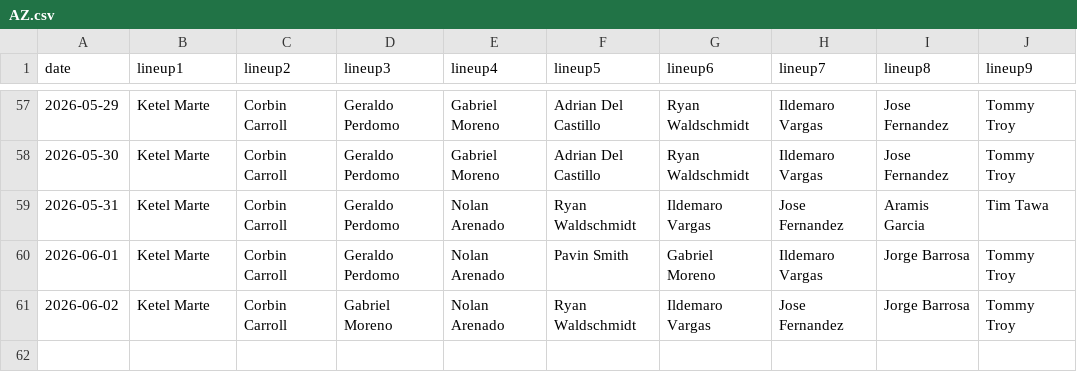
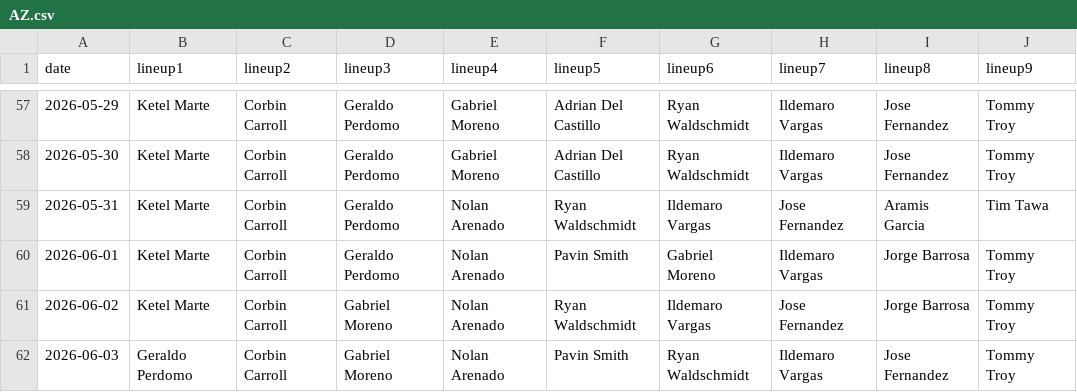
Before and after one commit to fantasy-toolz/batting-order, a CSV file: data/2026/AZ.csv, drawn as a sheet; only a part is shown, gaps mark what is left out.

```diff
--- a/data/2026/AZ.csv
+++ b/data/2026/AZ.csv
@@ -61 +61,2 @@ date,lineup1,lineup2,lineup3,lineup4,lineup5,lineup6,lineup7,lineup8,lineup9,
 2026-06-02, Ketel Marte, Corbin Carroll, Gabriel Moreno, Nolan Arenado, Ryan Waldschmidt, Ildemaro Vargas, Jose Fernandez, Jorge Barrosa, Tommy Troy,
+2026-06-03, Geraldo Perdomo, Corbin Carroll, Gabriel Moreno, Nolan Arenado, Pavin Smith, Ryan Waldschmidt, Ildemaro Vargas, Jose Fernandez, Tommy Troy,
```
Also changed, not shown: data/2026/BOS.csv, data/2026/CWS.csv, 31 other files.
